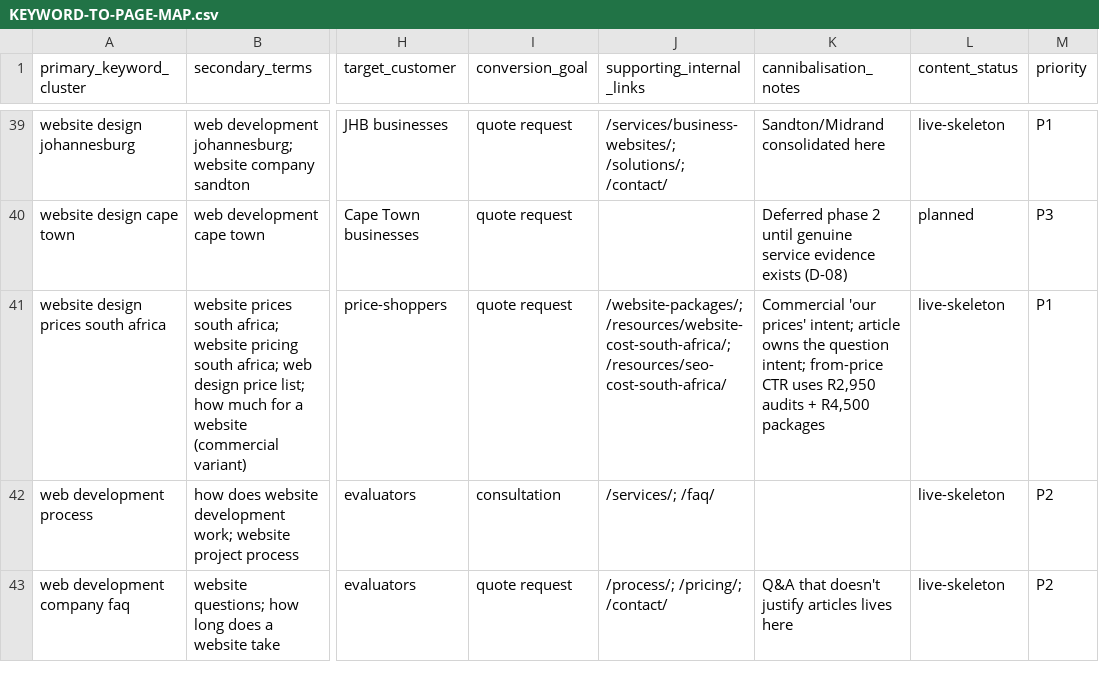
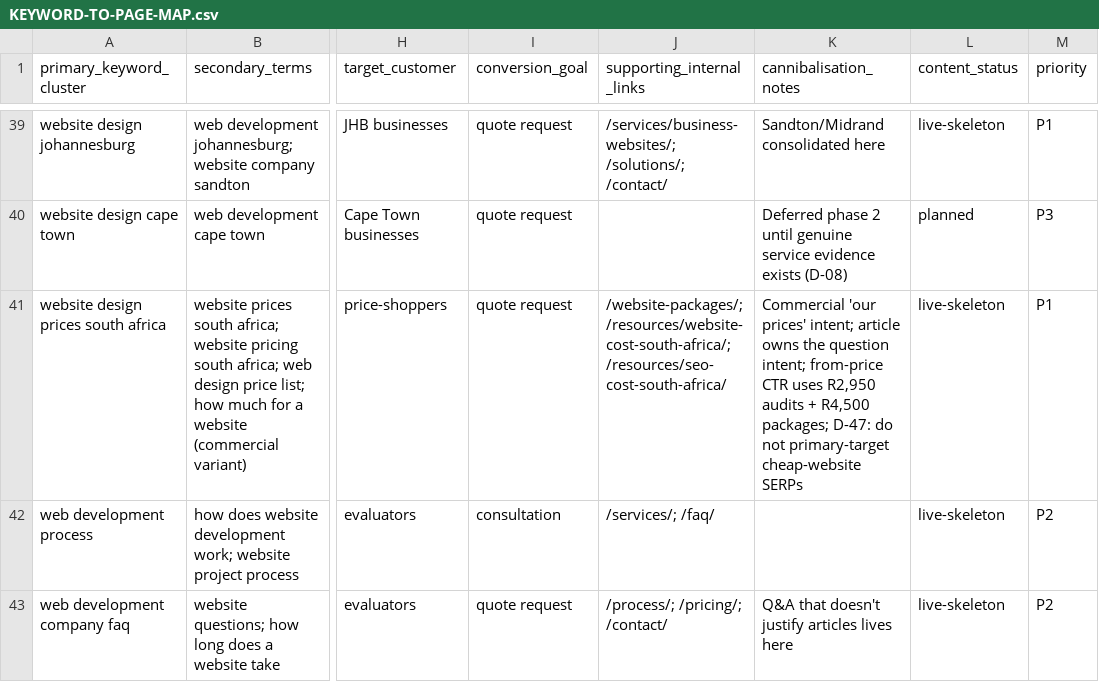
Before and after one commit to tiaandelange/seo-web-agency-platform, a CSV file: docs/seo/KEYWORD-TO-PAGE-MAP.csv, drawn as a sheet; only a part is shown, gaps mark what is left out; the diff names each change by its address in the sheet, - before the commit and + after, or states it on an @@ line.

```diff
--- a/docs/seo/KEYWORD-TO-PAGE-MAP.csv
+++ b/docs/seo/KEYWORD-TO-PAGE-MAP.csv
-K41 (cannibalisation_notes): …+ R4,500 packages
+K41 (cannibalisation_notes): …+ R4,500 packages; D-47: do not primary-target cheap-website SERPs
```
Also changed, not shown: 5 other files.
